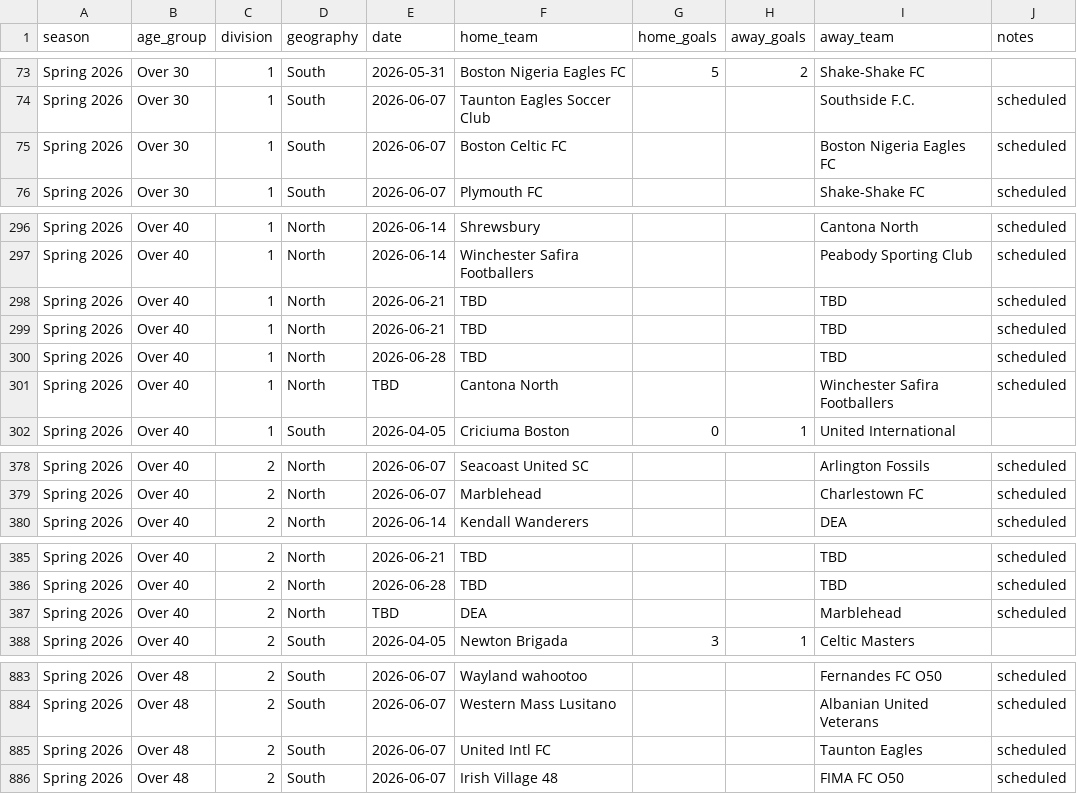
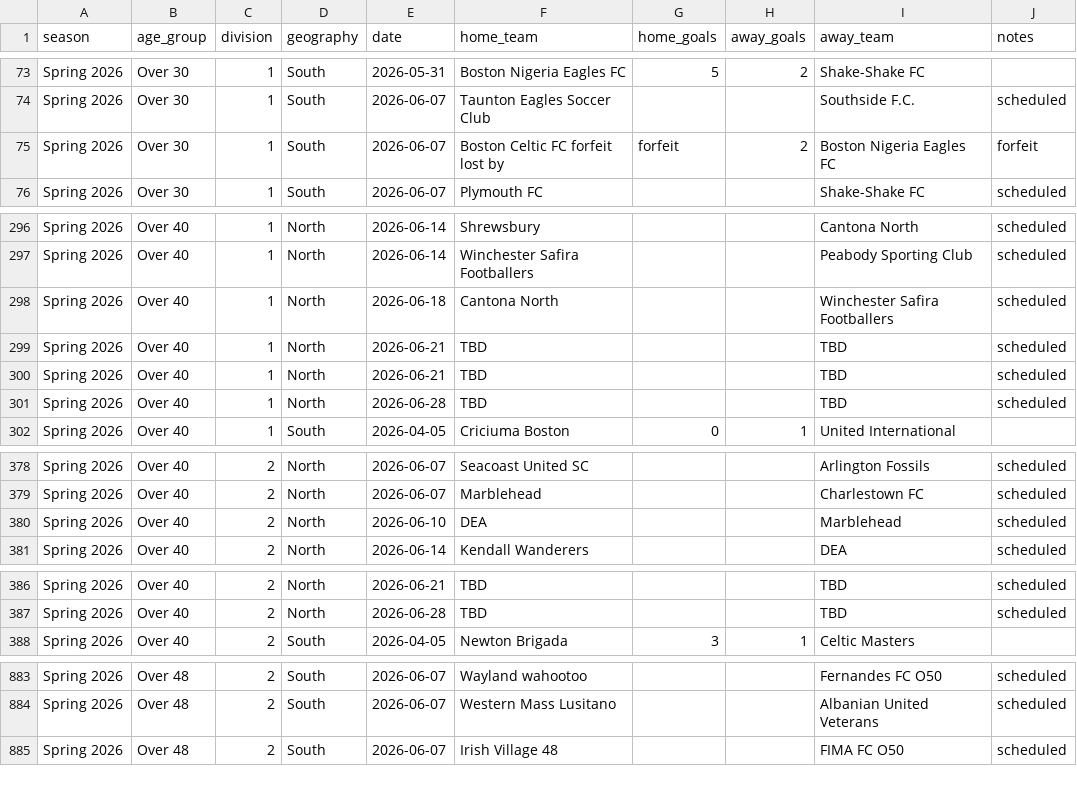
Before and after one commit to davidkane9/othsl, a CSV file: data/current_results.csv, drawn as a sheet; only a part is shown, gaps mark what is left out; the diff covers the shown part only.

Commit message:
nightly: refresh data 2026-06-05

```diff
--- a/data/current_results.csv
+++ b/data/current_results.csv
@@ -74,3 +74,3 @@ Spring 2026,Over 30,1,South,2026-05-31,Boston Nigeria Eagles FC,5,2,Shake-Shake
 Spring 2026,Over 30,1,South,2026-06-07,Taunton Eagles Soccer Club,,,Southside F.C.,scheduled
-Spring 2026,Over 30,1,South,2026-06-07,Boston Celtic FC,,,Boston Nigeria Eagles FC,scheduled
+Spring 2026,Over 30,1,South,2026-06-07,Boston Celtic FC forfeit lost by,forfeit,2,Boston Nigeria Eagles FC,forfeit
 Spring 2026,Over 30,1,South,2026-06-07,Plymouth FC,,,Shake-Shake FC,scheduled
@@ -297,2 +297,3 @@ Spring 2026,Over 40,1,North,2026-06-14,Shrewsbury,,,Cantona North,scheduled
 Spring 2026,Over 40,1,North,2026-06-14,Winchester Safira Footballers,,,Peabody Sporting Club,scheduled
+Spring 2026,Over 40,1,North,2026-06-18,Cantona North,,,Winchester Safira Footballers,scheduled
 Spring 2026,Over 40,1,North,2026-06-21,TBD,,,TBD,scheduled
@@ -300,3 +301,2 @@ Spring 2026,Over 40,1,North,2026-06-21,TBD,,,TBD,scheduled
 Spring 2026,Over 40,1,North,2026-06-28,TBD,,,TBD,scheduled
-Spring 2026,Over 40,1,North,TBD,Cantona North,,,Winchester Safira Footballers,scheduled
 Spring 2026,Over 40,1,South,2026-04-05,Criciuma Boston,0,1,United International,
@@ -379,2 +379,3 @@ Spring 2026,Over 40,2,North,2026-06-07,Seacoast United SC,,,Arlington Fossils,sc
 Spring 2026,Over 40,2,North,2026-06-07,Marblehead,,,Charlestown FC,scheduled
+Spring 2026,Over 40,2,North,2026-06-10,DEA,,,Marblehead,scheduled
 Spring 2026,Over 40,2,North,2026-06-14,Kendall Wanderers,,,DEA,scheduled
@@ -386,3 +387,2 @@ Spring 2026,Over 40,2,North,2026-06-21,TBD,,,TBD,scheduled
 Spring 2026,Over 40,2,North,2026-06-28,TBD,,,TBD,scheduled
-Spring 2026,Over 40,2,North,TBD,DEA,,,Marblehead,scheduled
 Spring 2026,Over 40,2,South,2026-04-05,Newton Brigada,3,1,Celtic Masters,
@@ -884,3 +884,2 @@ Spring 2026,Over 48,2,South,2026-06-07,Wayland wahootoo,,,Fernandes FC O50,sched
 Spring 2026,Over 48,2,South,2026-06-07,Western Mass Lusitano,,,Albanian United Veterans,scheduled
-Spring 2026,Over 48,2,South,2026-06-07,United Intl FC,,,Taunton Eagles,scheduled
 Spring 2026,Over 48,2,South,2026-06-07,Irish Village 48,,,FIMA FC O50,scheduled
```
Also changed, not shown: 13 edited cells elsewhere in this file, 1 other file.
